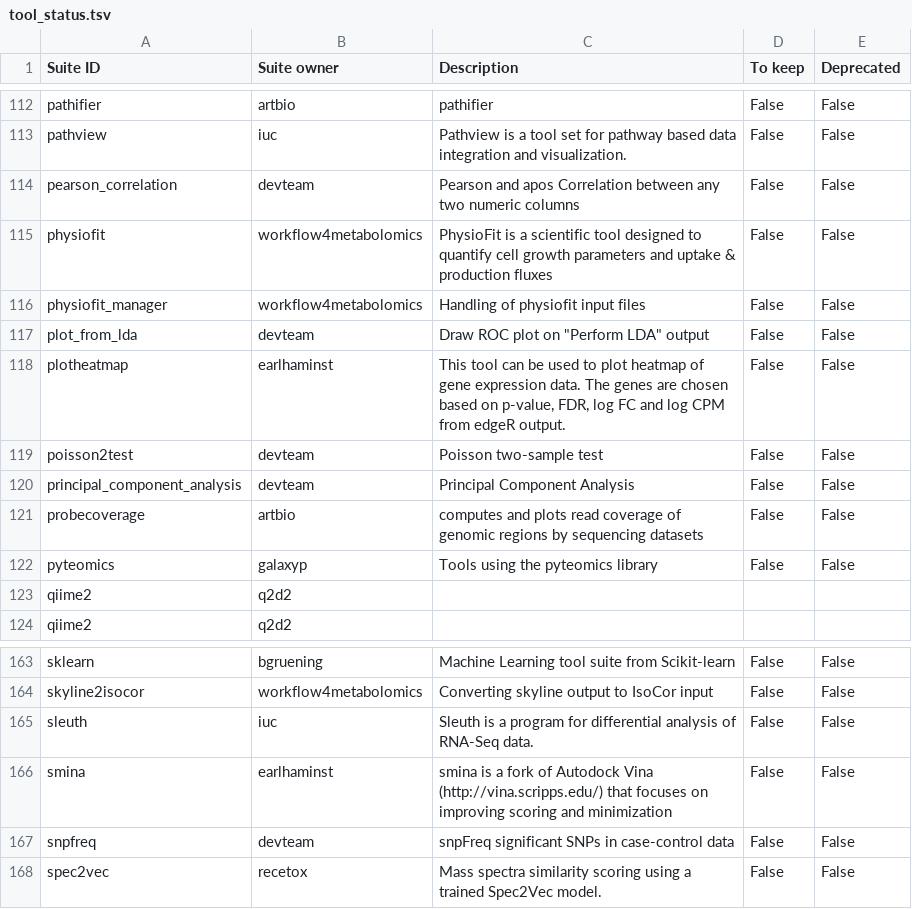
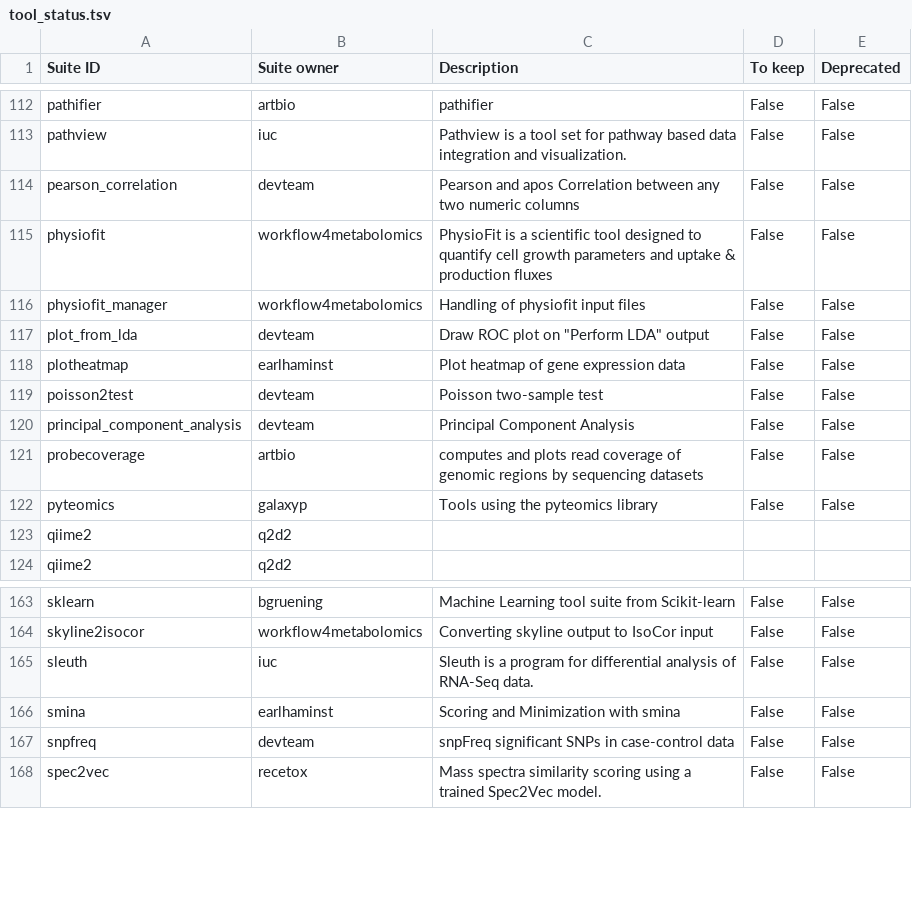
Before and after one commit to galaxyproject/galaxy_codex, a TSV file: communities/metabolomics/metadata/tool_status.tsv, drawn as a sheet; only a part is shown, gaps mark what is left out.

```diff
--- a/communities/metabolomics/metadata/tool_status.tsv
+++ b/communities/metabolomics/metadata/tool_status.tsv
@@ -117,3 +117,3 @@ physiofit_manager	workflow4metabolomics	Handling of physiofit input files	False
 plot_from_lda	devteam	"Draw ROC plot on ""Perform LDA"" output"	False	False
-plotheatmap	earlhaminst	This tool can be used to plot heatmap of gene expression data. The genes are chosen based on p-value, FDR, log FC and log CPM from edgeR output.	False	False
+plotheatmap	earlhaminst	Plot heatmap of gene expression data	False	False
 poisson2test	devteam	Poisson two-sample test	False	False
@@ -165,3 +165,3 @@ skyline2isocor	workflow4metabolomics	Converting skyline output to IsoCor input	F
 sleuth	iuc	Sleuth is a program for differential analysis of RNA-Seq data.	False	False
-smina	earlhaminst	smina is a fork of Autodock Vina (http://vina.scripps.edu/) that focuses on improving scoring and minimization	False	False
+smina	earlhaminst	Scoring and Minimization with smina	False	False
 snpfreq	devteam	snpFreq significant SNPs in case-control data	False	False
```
Also changed, not shown: communities/microgalaxy/resources/curated_tools.tsv, communities/microgalaxy/resources/curated_tools_w_biotools.tsv, 24 other files.
